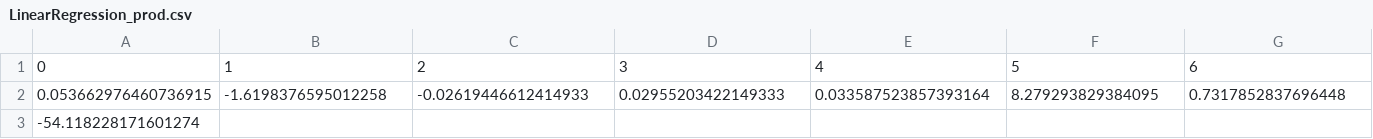
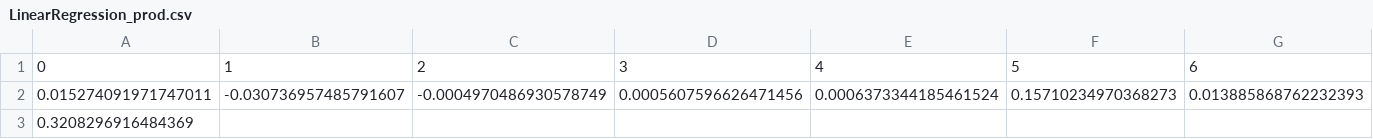
Before and after one commit to LlirikOknessu/MachineLearningCourseLabs, a CSV file: Kozlova/data/models/LinearRegression_prod.csv, drawn as a sheet; only a part is shown; removed rows and columns are numbered as before the commit, all else as after; rows hold the shown columns only; the diff names each change by its address in the sheet, - before the commit and + after, or states it on an @@ line.

```diff
--- a/Kozlova/data/models/LinearRegression_prod.csv
+++ b/Kozlova/data/models/LinearRegression_prod.csv
-row 2: 0.053662976460736915 | -1.6198376595012258 | -0.02619446612414933 | 0.02955203422149333 | 0.033587523857393164 | 8.279293829384095 | 0.7317852837696448
+row 2: 0.015274091971747011 | -0.030736957485791607 | -0.0004970486930578749 | 0.0005607596626471456 | 0.0006373344185461524 | 0.15710234970368273 | 0.013885868762232393
-A3: -54.118228171601274
+A3: 0.3208296916484369
```
Also changed, not shown: Kozlova/data/models/Ridge_prod.csv, 24 other files.
